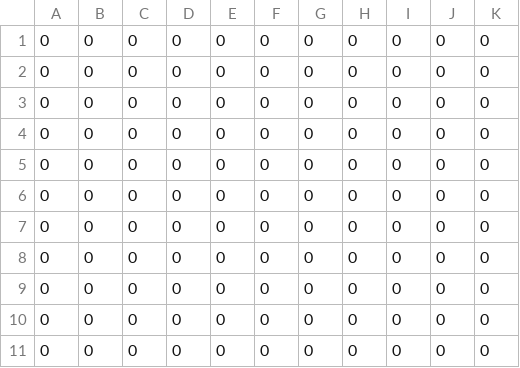
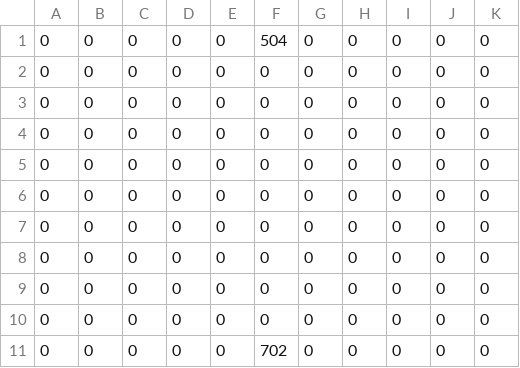
Before and after one commit to XWJWPIY/schoolwork_recreate_magic_tower, a CSV file: Resources/Datas/Maps/ThingsMap25.csv, drawn as a sheet.

```diff
--- a/Resources/Datas/Maps/ThingsMap25.csv
+++ b/Resources/Datas/Maps/ThingsMap25.csv
@@ -1 +1,2 @@
+0,0,0,0,0,504,0,0,0,0,0
 0,0,0,0,0,0,0,0,0,0,0
@@ -9,3 +10,2 @@
 0,0,0,0,0,0,0,0,0,0,0
-0,0,0,0,0,0,0,0,0,0,0
-0,0,0,0,0,0,0,0,0,0,0
+0,0,0,0,0,702,0,0,0,0,0
```
Also changed, not shown: Resources/Datas/Maps/ThingsMap21.csv, Resources/Datas/Maps/ThingsMap22.csv, 2 other files.
